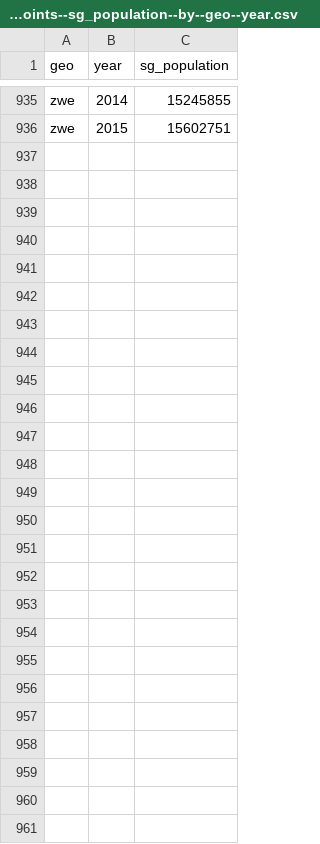
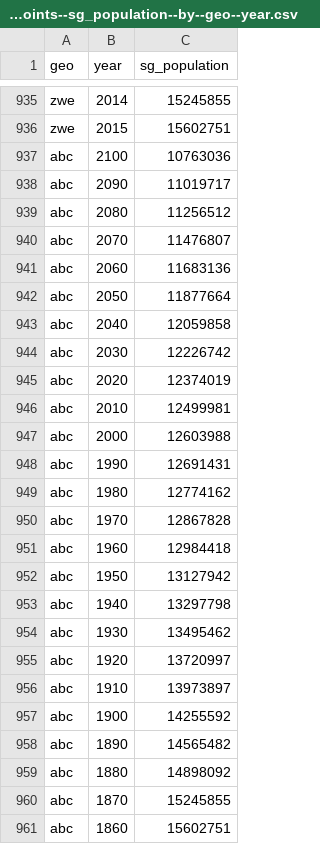
Before and after one commit to VS-work/ddf--gapminder_world-stub-1, a CSV file: ddf--datapoints--sg_population--by--geo--year.csv, drawn as a sheet; only a part is shown, gaps mark what is left out; the diff covers the shown part only; the diff names each change by its address in the sheet, - before the commit and + after, or states it on an @@ line.

Commit message:
feat(stub-data): update stub data for dataset 1 (version 3)

```diff
--- a/ddf--datapoints--sg_population--by--geo--year.csv
+++ b/ddf--datapoints--sg_population--by--geo--year.csv
+row 937: abc | 2100 | 10763036
+row 938: abc | 2090 | 11019717
+row 939: abc | 2080 | 11256512
+row 940: abc | 2070 | 11476807
+row 941: abc | 2060 | 11683136
+row 942: abc | 2050 | 11877664
+row 943: abc | 2040 | 12059858
+row 944: abc | 2030 | 12226742
+row 945: abc | 2020 | 12374019
+row 946: abc | 2010 | 12499981
+row 947: abc | 2000 | 12603988
+row 948: abc | 1990 | 12691431
+row 949: abc | 1980 | 12774162
+row 950: abc | 1970 | 12867828
+row 951: abc | 1960 | 12984418
+row 952: abc | 1950 | 13127942
+row 953: abc | 1940 | 13297798
+row 954: abc | 1930 | 13495462
+row 955: abc | 1920 | 13720997
+row 956: abc | 1910 | 13973897
+row 957: abc | 1900 | 14255592
+row 958: abc | 1890 | 14565482
+row 959: abc | 1880 | 14898092
+row 960: abc | 1870 | 15245855
+row 961: abc | 1860 | 15602751
```
Also changed, not shown: 17 edited cells elsewhere in this file, 1 other file.
